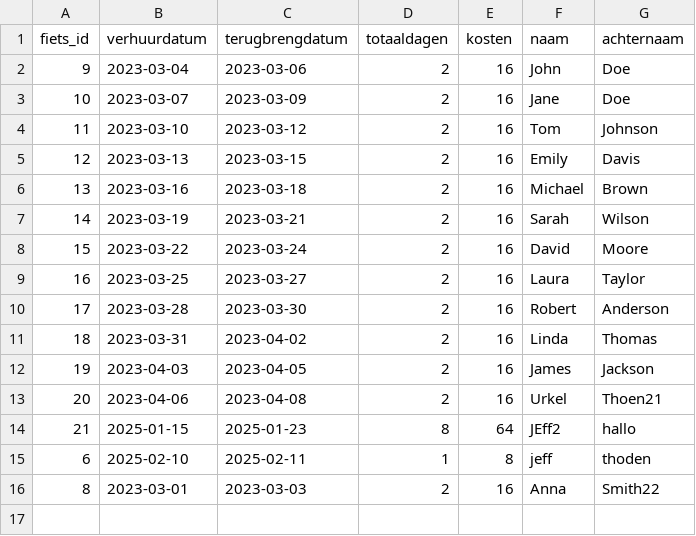
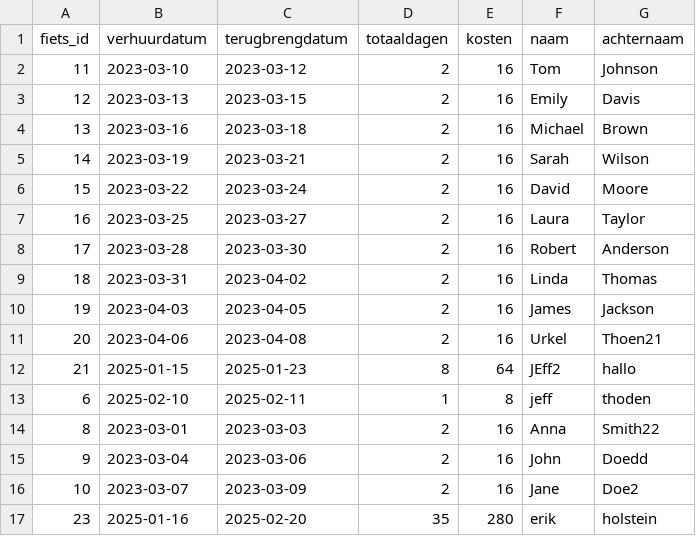
Before and after one commit to jeffreyt02/opdracht2.0, a CSV file: gegevens/verhuurde_fietsen.csv, drawn as a sheet; removed rows and columns are numbered as before the commit, all else as after; the diff names each change by its address in the sheet, - before the commit and + after, or states it on an @@ line.

Commit message:
Update verhuurde_fietsen.csv

```diff
--- a/gegevens/verhuurde_fietsen.csv
+++ b/gegevens/verhuurde_fietsen.csv
-row 2: 9 | 2023-03-04 | 2023-03-06 | 2 | 16 | John | Doe
-row 3: 10 | 2023-03-07 | 2023-03-09 | 2 | 16 | Jane | Doe
+row 15: 9 | 2023-03-04 | 2023-03-06 | 2 | 16 | John | Doedd
+row 16: 10 | 2023-03-07 | 2023-03-09 | 2 | 16 | Jane | Doe2
+row 17: 23 | 2025-01-16 | 2025-02-20 | 35 | 280 | erik | holstein
```
